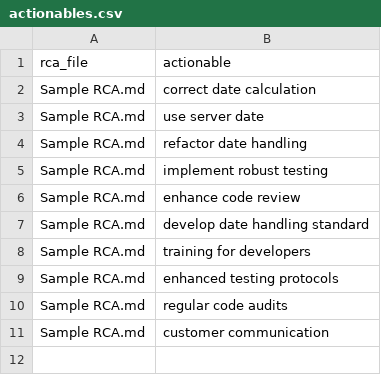
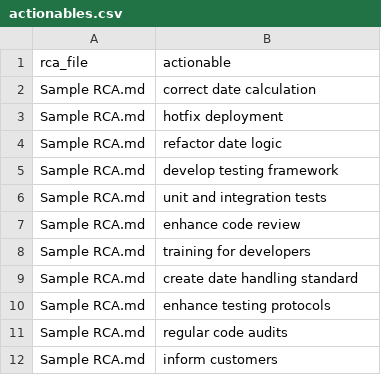
Before and after one commit to Dhi13man/rca_ace, a CSV file: output/actionables.csv, drawn as a sheet.

```diff
--- a/output/actionables.csv
+++ b/output/actionables.csv
@@ -2,10 +2,11 @@ rca_file,actionable
 Sample RCA.md,correct date calculation
-Sample RCA.md,use server date
-Sample RCA.md,refactor date handling
-Sample RCA.md,implement robust testing
+Sample RCA.md,hotfix deployment
+Sample RCA.md,refactor date logic
+Sample RCA.md,develop testing framework
+Sample RCA.md,unit and integration tests
 Sample RCA.md,enhance code review
-Sample RCA.md,develop date handling standard
 Sample RCA.md,training for developers
-Sample RCA.md,enhanced testing protocols
+Sample RCA.md,create date handling standard
+Sample RCA.md,enhance testing protocols
 Sample RCA.md,regular code audits
-Sample RCA.md,customer communication
+Sample RCA.md,inform customers
```
Also changed, not shown: output/root_reasons.csv, 1 other file.
